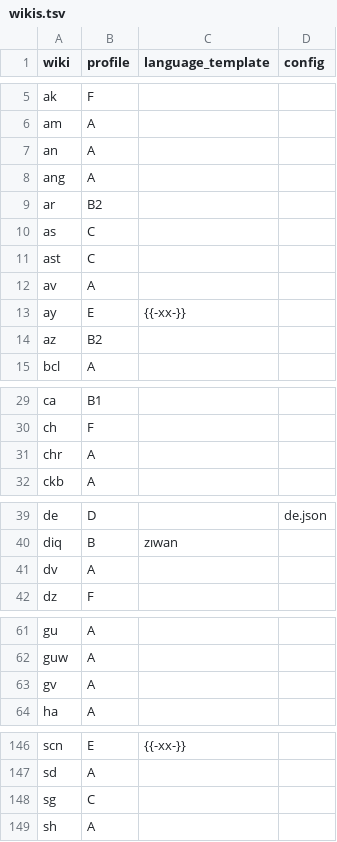
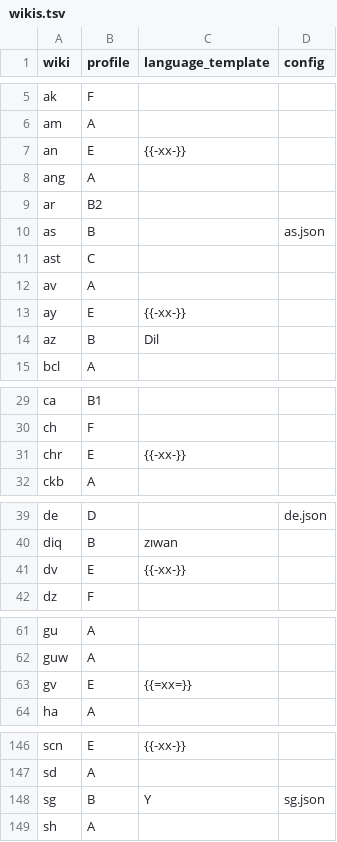
Before and after one commit to nlp-and-learning/wiktparse, a TSV file: res/wiktionary/wikis.tsv, drawn as a sheet; only a part is shown, gaps mark what is left out; the diff covers the shown part only.

```diff
--- a/res/wiktionary/wikis.tsv
+++ b/res/wiktionary/wikis.tsv
@@ -6,6 +6,6 @@ ak	F
 am	A		
-an	A		
+an	E	{{-xx-}}	
 ang	A		
 ar	B2		
-as	C		
+as	B		as.json
 ast	C		
@@ -13,3 +13,3 @@ av	A
 ay	E	{{-xx-}}	
-az	B2		
+az	B	Dil	
 bcl	A		
@@ -30,3 +30,3 @@ ca	B1
 ch	F		
-chr	A		
+chr	E	{{-xx-}}	
 ckb	A		
@@ -40,3 +40,3 @@ de	D		de.json
 diq	B	zıwan	
-dv	A		
+dv	E	{{-xx-}}	
 dz	F		
@@ -62,3 +62,3 @@ gu	A
 guw	A		
-gv	A		
+gv	E	{{=xx=}}	
 ha	A		
@@ -147,3 +147,3 @@ scn	E	{{-xx-}}
 sd	A		
-sg	C		
+sg	B	Y	sg.json
 sh	A		
```
Also changed, not shown: 12 edited cells elsewhere in this file, 3 other files.
